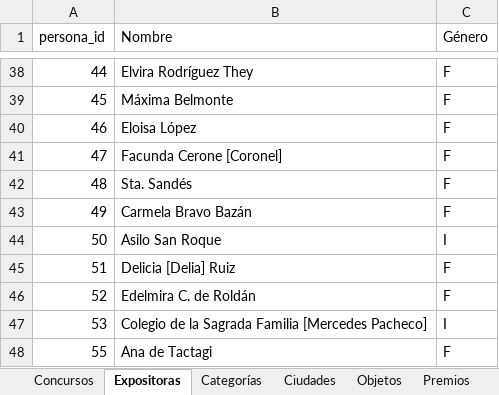
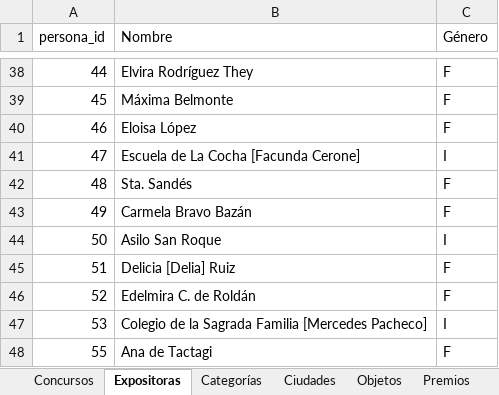
Before and after one commit to jrolandoUnsam/Cartografias-textil-tucuman, an Excel workbook: data/processed/tabla_normalizada.xlsx, sheet Expositoras, drawn as a sheet; only a part is shown, gaps mark what is left out; values as stored, in another font and other column widths than the file's, no borders; the diff names each change by its address in the sheet, - before the commit and + after, or states it on an @@ line.

Commit message:
Revisión de LM de expositoras con varios lugares: Asilo Ciudad y Escuela de La Cocha unificadas, Facunda Cerone como institución y cita completa de Sorroza

```diff
--- a/data/processed/tabla_normalizada.xlsx (sheet Expositoras)
+++ b/data/processed/tabla_normalizada.xlsx (sheet Expositoras)
-B41 (Nombre): Facunda Cerone [Coronel]
+B41 (Nombre): Escuela de La Cocha [Facunda Cerone]
-C41 (Género): F
+C41 (Género): I
```
Also changed, not shown: sheet Ciudades, sheet Objetos, sheet Premios, data/interim/duplicados_expositoras_candidatos.xlsx, data/interim/tabla_normalizada_dedup.xlsx, 18 other files.
